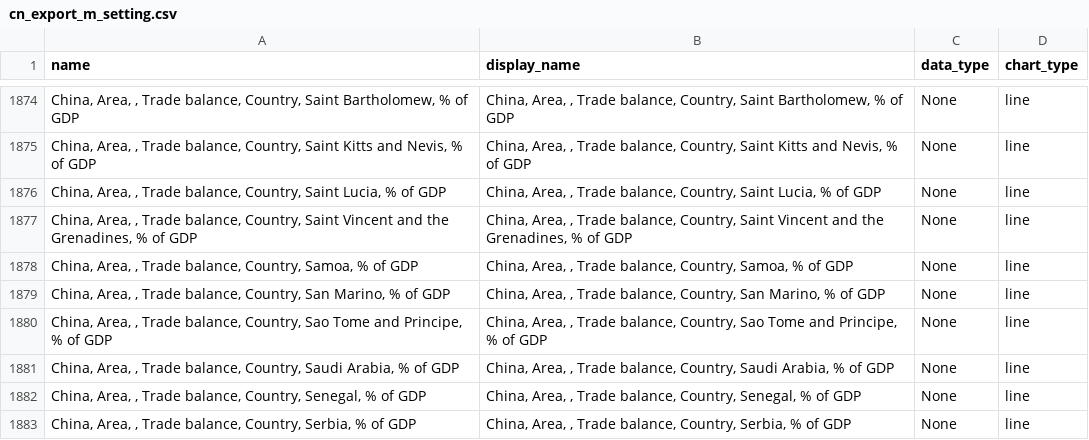
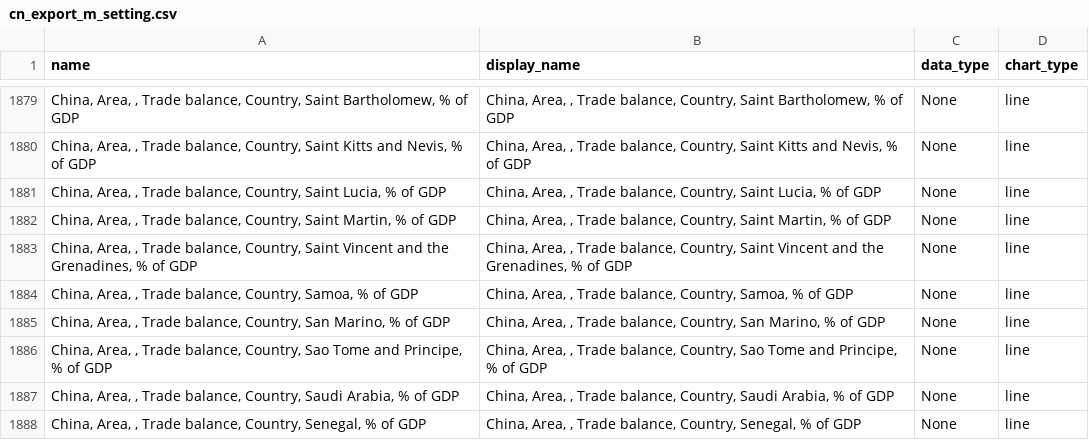
Before and after one commit to Paul-Edward-C/econ-db, a CSV file: app/db/cn/export/m/cn_export_m_setting.csv, drawn as a sheet; only a part is shown, gaps mark what is left out; the shorter side is filled out with more unchanged rows; the diff covers the shown part only.

Commit message:
cn_trade_jun

```diff
--- a/app/db/cn/export/m/cn_export_m_setting.csv
+++ b/app/db/cn/export/m/cn_export_m_setting.csv
@@ -1876,2 +1881,3 @@ name,display_name,data_type,chart_type
 "China, Area, , Trade balance, Country, Saint Lucia, % of GDP","China, Area, , Trade balance, Country, Saint Lucia, % of GDP",None,line
+"China, Area, , Trade balance, Country, Saint Martin, % of GDP","China, Area, , Trade balance, Country, Saint Martin, % of GDP",None,line
 "China, Area, , Trade balance, Country, Saint Vincent and the Grenadines, % of GDP","China, Area, , Trade balance, Country, Saint Vincent and the Grenadines, % of GDP",None,line
```
Also changed, not shown: 5 added rows elsewhere in this file, 1 other file.
